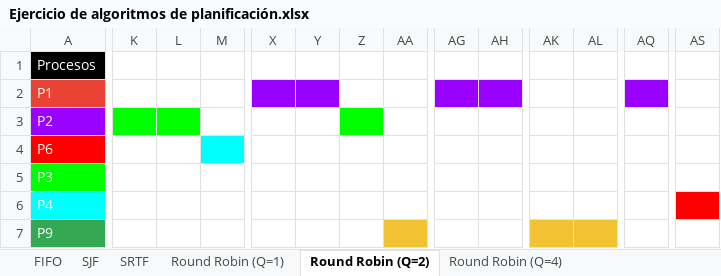
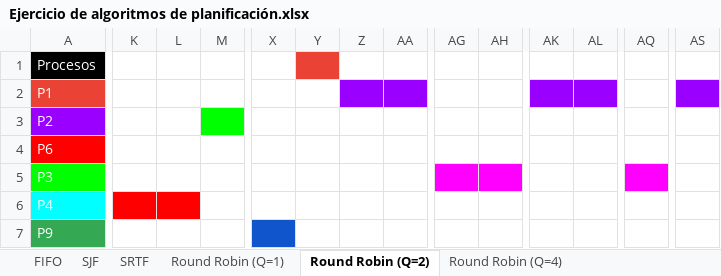
Before and after one commit to mgagliardo/digital-house-fullstack-developer, an Excel workbook: intro-informatica/Clase_11/Ejercicio de algoritmos de planificación.xlsx, sheet Round Robin (Q=2), drawn as a sheet; only a part is shown, gaps mark what is left out; values as stored, in another font and other column widths than the file's, no borders; charts and pictures not drawn; the diff covers the shown part only; the diff names each change by its address in the sheet, - before the commit and + after, or states it on an @@ line.

```diff
--- a/intro-informatica/Clase_11/Ejercicio de algoritmos de planificación.xlsx (sheet Round Robin (Q=2))
+++ b/intro-informatica/Clase_11/Ejercicio de algoritmos de planificación.xlsx (sheet Round Robin (Q=2))
-Y1 fill: none
+Y1 fill: #EA4335
-X2:Y2 fill: #9900FF
+X2:Y2 fill: none
-Z2:AA2 fill: none
+Z2:AA2 fill: #9900FF
-AG2:AH2 fill: #9900FF
+AG2:AH2 fill: none
-AK2:AL2 fill: none
+AK2:AL2 fill: #9900FF
-AQ2 fill: #9900FF
+AQ2 fill: none
-AS2 fill: none
+AS2 fill: #9900FF
-K3:L3 fill: #00FF00
+K3:L3 fill: none
-M3 fill: none
+M3 fill: #00FF00
-Z3 fill: #00FF00
+Z3 fill: none
-M4 fill: #00FFFF
+M4 fill: none
-AG5:AH5 fill: none
+AG5:AH5 fill: #FF00FF
-AQ5 fill: none
+AQ5 fill: #FF00FF
-K6:L6 fill: none
+K6:L6 fill: #FF0000
-AS6 fill: #FF0000
+AS6 fill: none
-X7 fill: none
+X7 fill: #1155CC
-AA7 fill: #F1C232
+AA7 fill: none
-AK7:AL7 fill: #F1C232
+AK7:AL7 fill: none
```
Also changed, not shown: cell formats elsewhere in this sheet, sheet SJF, sheet Round Robin (Q=4), sheet Round Robin (Q=1), 1 other file.
